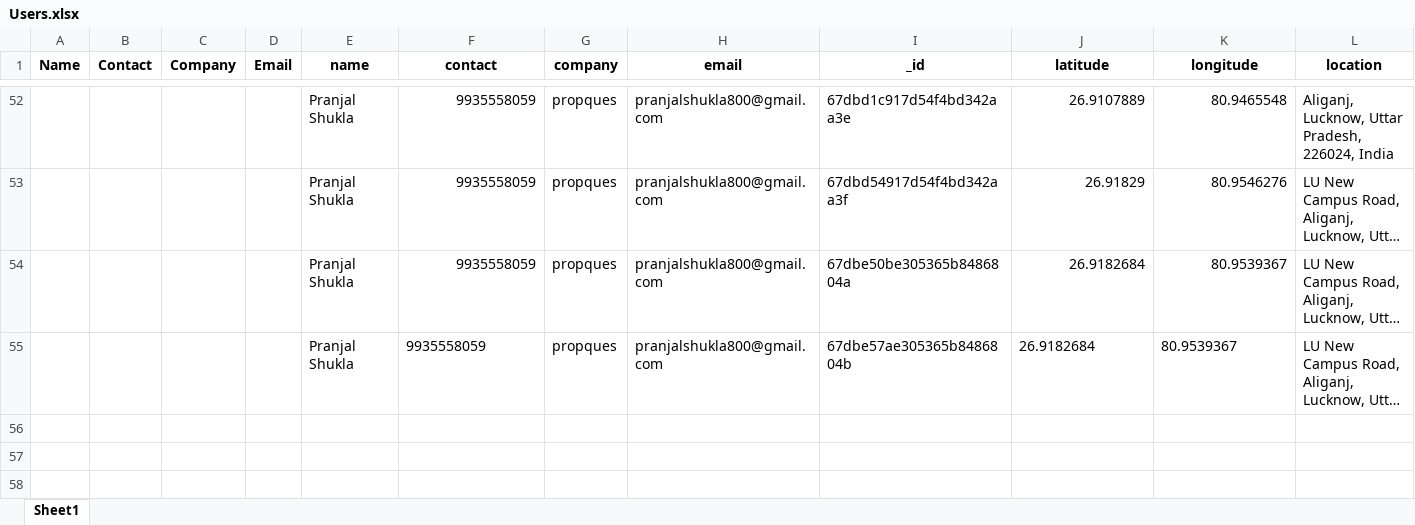
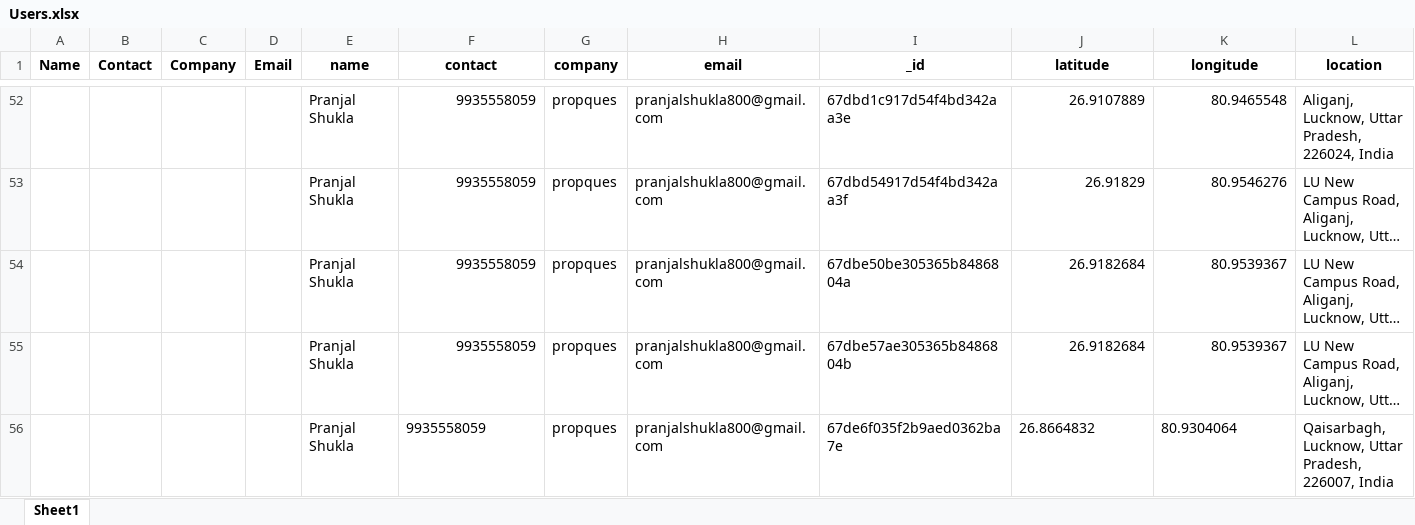
Before and after one commit to propques33/FindUrSpace, an Excel workbook: Users.xlsx, sheet Sheet1, drawn as a sheet; only a part is shown, gaps mark what is left out; long unchanged cells end in …; values as stored, in another font and other column widths than the file's, no borders; the diff names each change by its address in the sheet, - before the commit and + after, or states it on an @@ line.

```diff
--- a/Users.xlsx (sheet Sheet1)
+++ b/Users.xlsx (sheet Sheet1)
-F55 alignment: left
+F55 alignment: right
-J55:K55 alignment: left
+J55:K55 alignment: right
+row 56:  |  |  |  | Pranjal Shukla | 9935558059 | propques | pranjalshukla800@gmail.com | 67de6f035f2b9aed0362ba7e | 26.8664832 | 80.9304064 | Qaisarbagh, Lucknow, Uttar Pradesh, 226007, India
```
Also changed, not shown: 5 other files.
